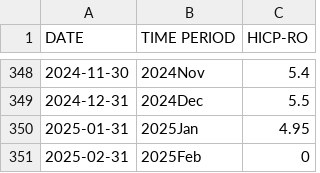
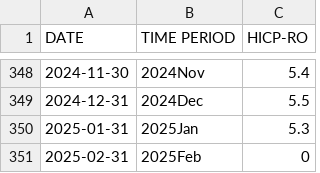
Before and after one commit to bvb-org/salary-chart, a CSV file: public/hicp-ro.csv, drawn as a sheet; only a part is shown, gaps mark what is left out.

Commit message:
chore: jan2025 inflation

```diff
--- a/public/hicp-ro.csv
+++ b/public/hicp-ro.csv
@@ -349,3 +349,3 @@
 "2024-12-31","2024Dec","5.5"
-"2025-01-31","2025Jan","4.95"
+"2025-01-31","2025Jan","5.3"
 "2025-02-31","2025Feb","0"
```
